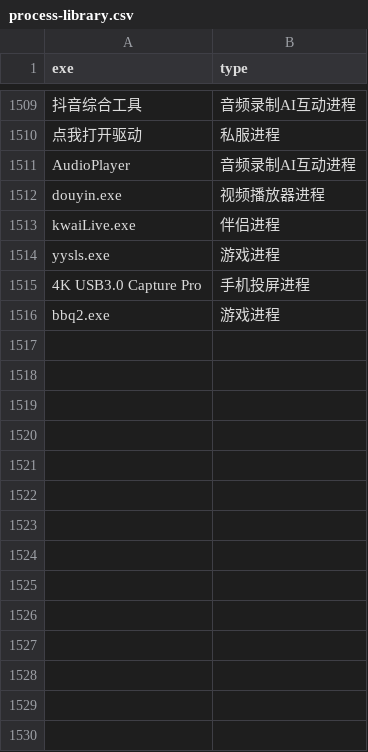
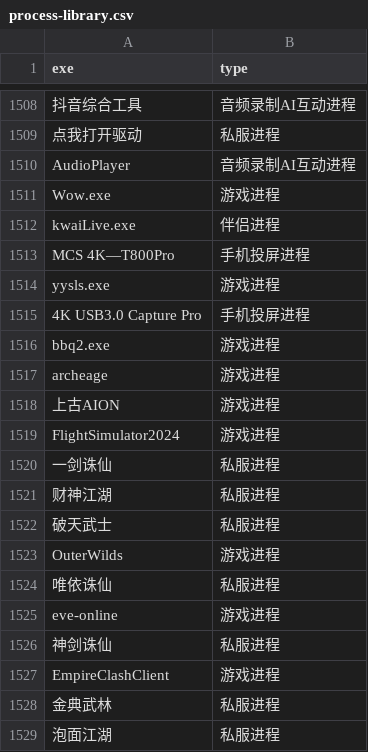
Before and after one commit to chillpeggy/livestream-config-visualizer, a CSV file: process-library.csv, drawn as a sheet; only a part is shown, gaps mark what is left out; removed rows and columns are numbered as before the commit, all else as after; the diff covers the shown part only; the diff names each change by its address in the sheet, - before the commit and + after, or states it on an @@ line.

Commit message:
更新进程库 - 新增进程条目并修正格式

```diff
--- a/process-library.csv
+++ b/process-library.csv
-row 1512: douyin.exe | 视频播放器进程
+row 1511: Wow.exe | 游戏进程
+row 1513: MCS 4K—T800Pro | 手机投屏进程
+row 1517: archeage | 游戏进程
+row 1518: 上古AION | 游戏进程
+row 1519: FlightSimulator2024 | 游戏进程
+row 1520: 一剑诛仙 | 私服进程
+row 1521: 财神江湖 | 私服进程
+row 1522: 破天武士 | 私服进程
+row 1523: OuterWilds | 游戏进程
+row 1524: 唯依诛仙 | 私服进程
+row 1525: eve-online | 游戏进程
+row 1526: 神剑诛仙 | 私服进程
+row 1527: EmpireClashClient | 游戏进程
+row 1528: 金典武林 | 私服进程
+row 1529: 泡面江湖 | 私服进程
```
Also changed, not shown: 53 added rows, 2 removed rows and 4 edited cells elsewhere in this file.
